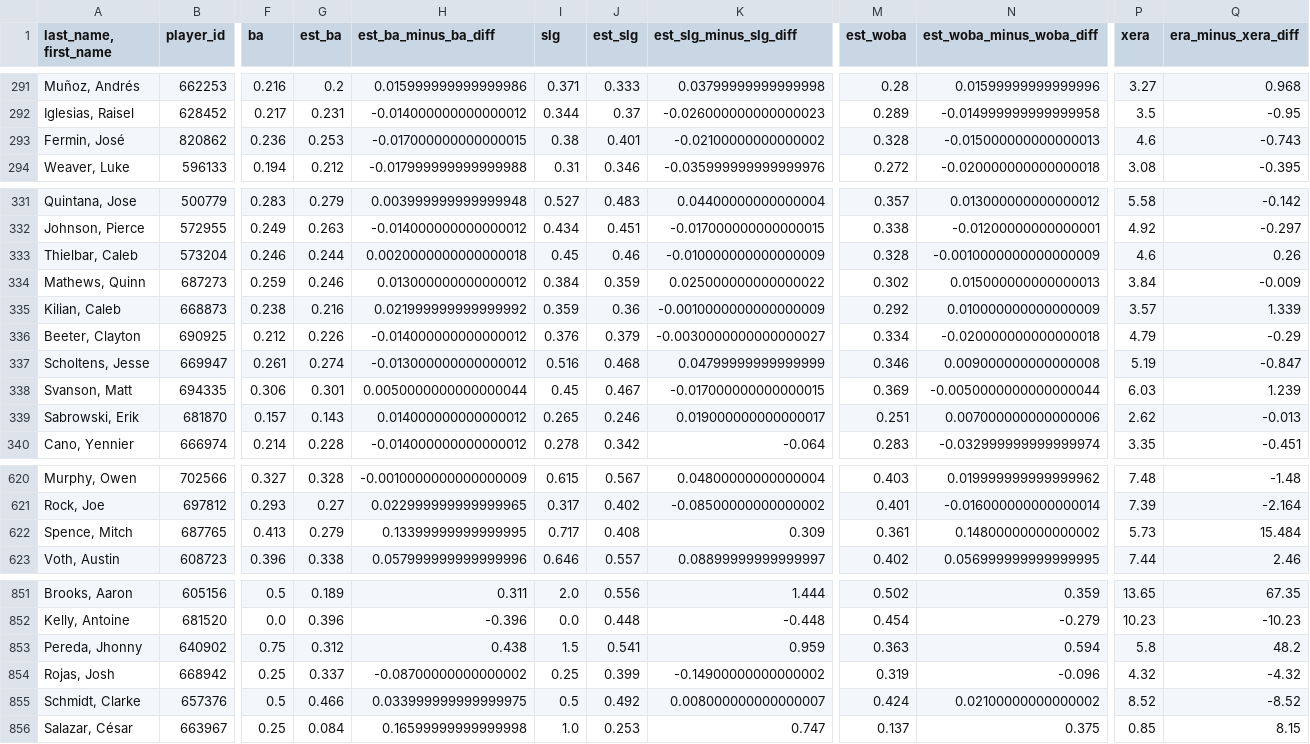
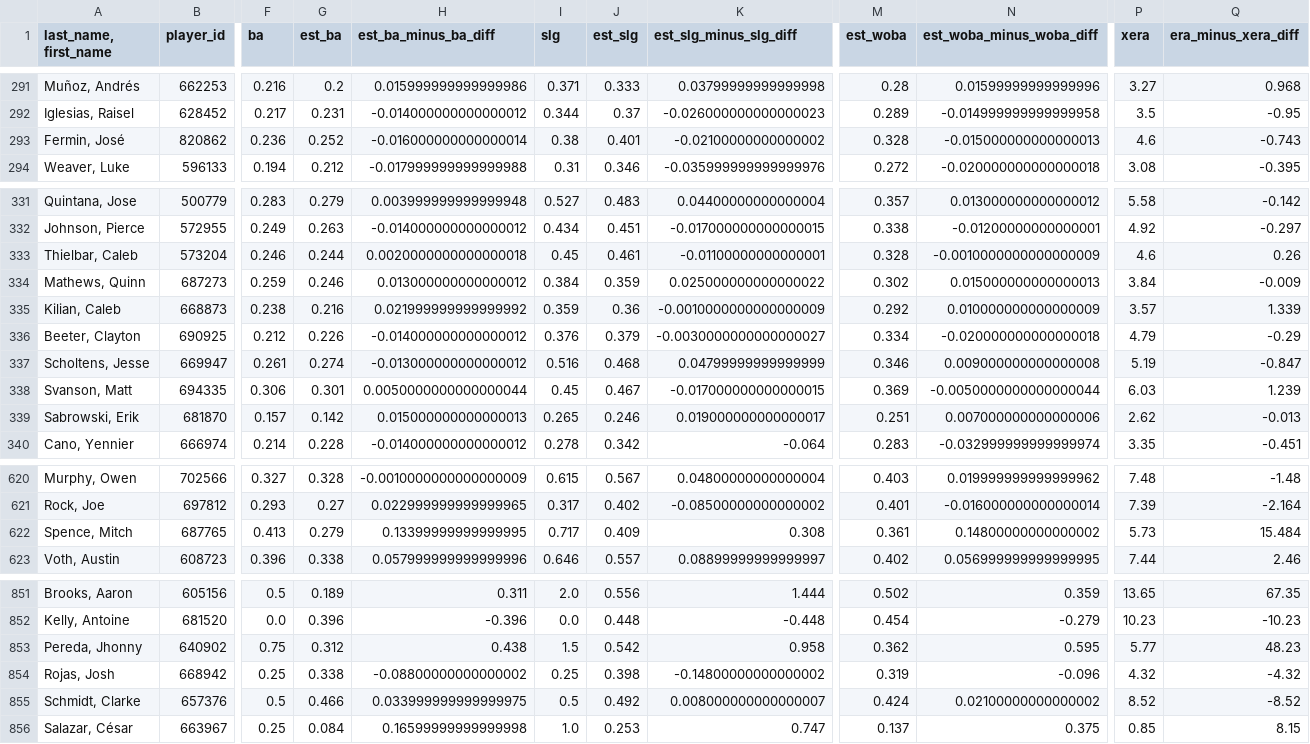
Before and after one commit to jloreto9/vision360, a CSV file: data/pitching_expected.csv, drawn as a sheet; only a part is shown, gaps mark what is left out; the diff covers the shown part only; the diff names each change by its address in the sheet, - before the commit and + after, or states it on an @@ line.

```diff
--- a/data/pitching_expected.csv
+++ b/data/pitching_expected.csv
-G293 (est_ba): 0.253
+G293 (est_ba): 0.252
-H293 (est_ba_minus_ba_diff): -0.017000000000000015
+H293 (est_ba_minus_ba_diff): -0.016000000000000014
-J333 (est_slg): 0.46
+J333 (est_slg): 0.461
-K333 (est_slg_minus_slg_diff): -0.010000000000000009
+K333 (est_slg_minus_slg_diff): -0.01100000000000001
-G339 (est_ba): 0.143
+G339 (est_ba): 0.142
-H339 (est_ba_minus_ba_diff): 0.014000000000000012
+H339 (est_ba_minus_ba_diff): 0.015000000000000013
-J622 (est_slg): 0.408
+J622 (est_slg): 0.409
-K622 (est_slg_minus_slg_diff): 0.309
+K622 (est_slg_minus_slg_diff): 0.308
-J853 (est_slg): 0.541
+J853 (est_slg): 0.542
-K853 (est_slg_minus_slg_diff): 0.959
+K853 (est_slg_minus_slg_diff): 0.958
-M853 (est_woba): 0.363
+M853 (est_woba): 0.362
-N853 (est_woba_minus_woba_diff): 0.594
+N853 (est_woba_minus_woba_diff): 0.595
-P853 (xera): 5.8
+P853 (xera): 5.77
-Q853 (era_minus_xera_diff): 48.2
+Q853 (era_minus_xera_diff): 48.23
-G854 (est_ba): 0.337
+G854 (est_ba): 0.338
-H854 (est_ba_minus_ba_diff): -0.08700000000000002
+H854 (est_ba_minus_ba_diff): -0.08800000000000002
-J854 (est_slg): 0.399
+J854 (est_slg): 0.398
-K854 (est_slg_minus_slg_diff): -0.14900000000000002
+K854 (est_slg_minus_slg_diff): -0.14800000000000002
```
Also changed, not shown: 10 edited cells elsewhere in this file, data/batting_exitvelo.csv, data/batting_expected.csv, 4 other files.
